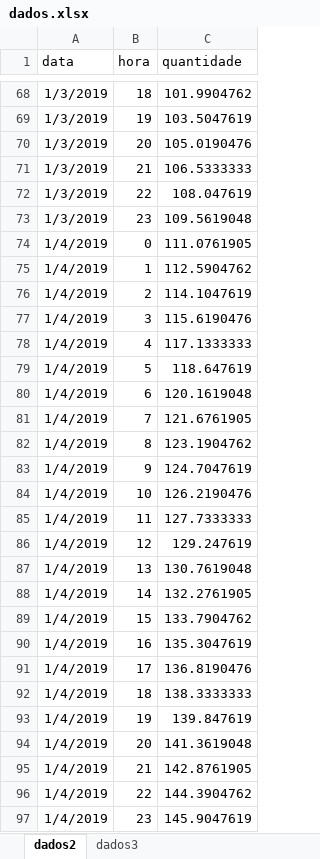
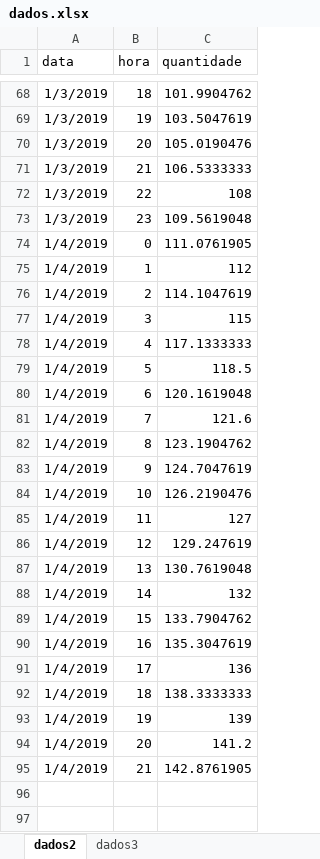
Before and after one commit to fsargento629/LowVoltinite, an Excel workbook: ana/dados.xlsx, sheet dados2, drawn as a sheet; only a part is shown, gaps mark what is left out; values as stored, in another font and other column widths than the file's, no borders; the diff names each change by its address in the sheet, - before the commit and + after, or states it on an @@ line.

```diff
--- a/ana/dados.xlsx (sheet dados2)
+++ b/ana/dados.xlsx (sheet dados2)
-C72 (quantidade): 108.047619
+C72 (quantidade): 108
-C75 (quantidade): 112.5904762
+C75 (quantidade): 112
-C77 (quantidade): 115.6190476
+C77 (quantidade): 115
-C79 (quantidade): 118.647619
+C79 (quantidade): 118.5
-C81 (quantidade): 121.6761905
+C81 (quantidade): 121.6
-C85 (quantidade): 127.7333333
+C85 (quantidade): 127
-C88 (quantidade): 132.2761905
+C88 (quantidade): 132
-C91 (quantidade): 136.8190476
+C91 (quantidade): 136
-C93 (quantidade): 139.847619
+C93 (quantidade): 139
-C94 (quantidade): 141.3619048
+C94 (quantidade): 141.2
-row 96: 1/4/2019 | 22 | 144.3904762
-row 97: 1/4/2019 | 23 | 145.9047619
```
Also changed, not shown: 11 other files.
